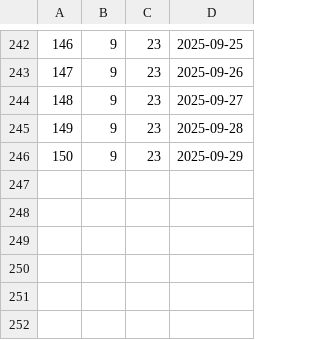
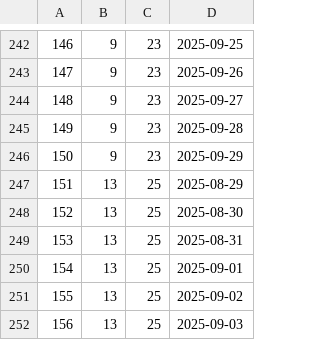
Before and after one commit to Dusan171/student-project-BookingApp, a CSV file: Resources/Data/occupiedDates.csv, drawn as a sheet; only a part is shown, gaps mark what is left out; the diff names each change by its address in the sheet, - before the commit and + after, or states it on an @@ line.

```diff
--- a/Resources/Data/occupiedDates.csv
+++ b/Resources/Data/occupiedDates.csv
+row 247: 151 | 13 | 25 | 2025-08-29
+row 248: 152 | 13 | 25 | 2025-08-30
+row 249: 153 | 13 | 25 | 2025-08-31
+row 250: 154 | 13 | 25 | 2025-09-01
+row 251: 155 | 13 | 25 | 2025-09-02
+row 252: 156 | 13 | 25 | 2025-09-03
```
Also changed, not shown: Resources/Data/accommodation.csv, Resources/Data/location.csv, 6 other files.
